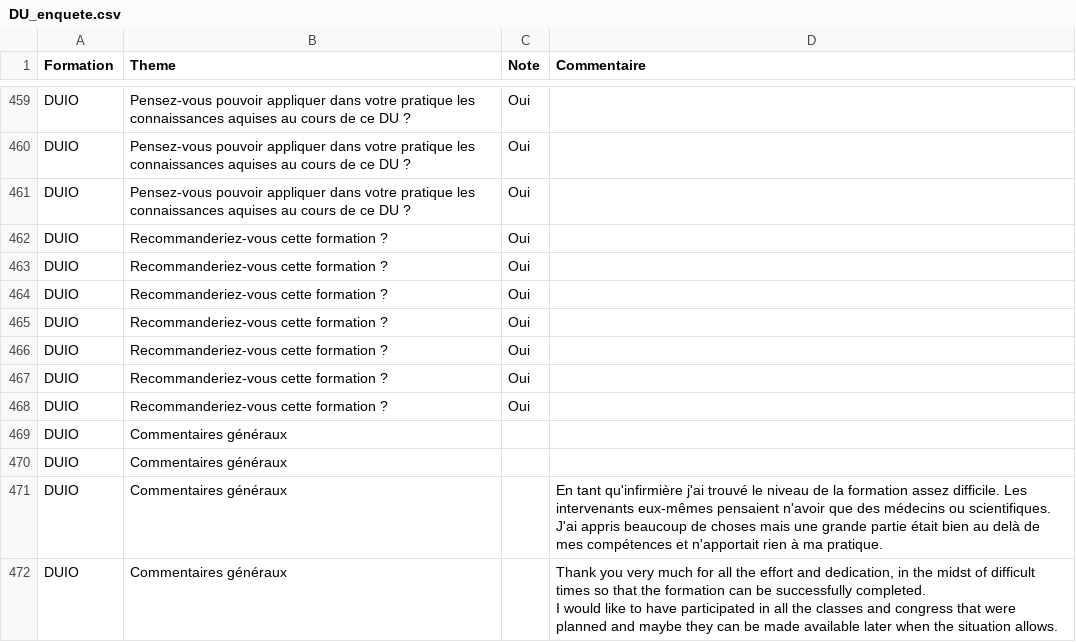
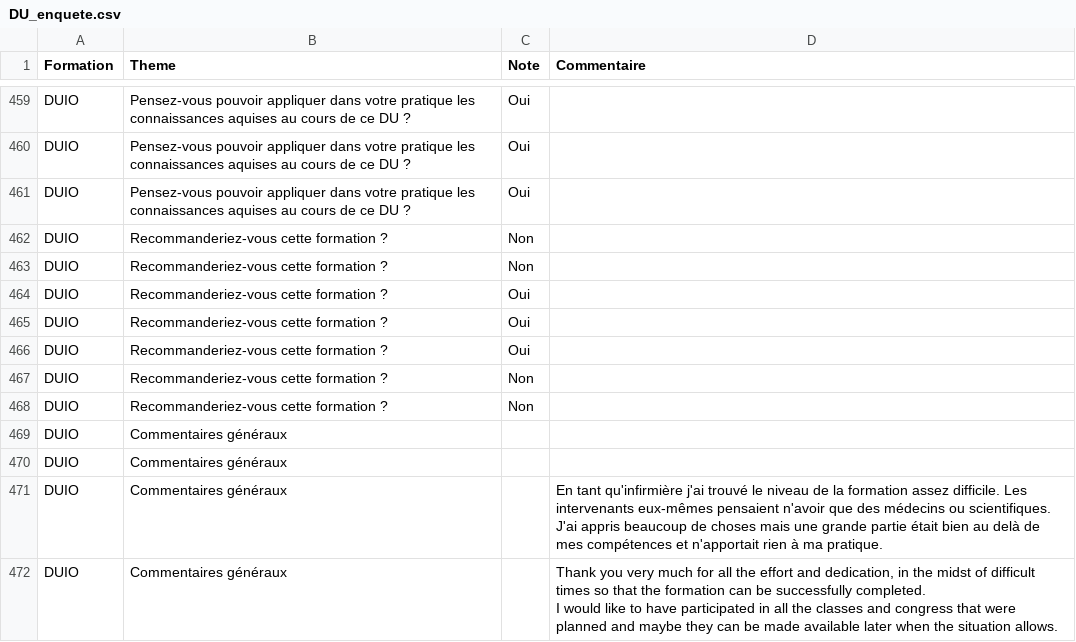
Before and after one commit to AVergely/Enquete, a CSV file: DU_enquete.csv, drawn as a sheet; only a part is shown, gaps mark what is left out.

Commit message:
Add files via upload

```diff
--- a/DU_enquete.csv
+++ b/DU_enquete.csv
@@ -464,2 +464,4 @@ DUIO;Pensez-vous pouvoir appliquer dans votre pratique les connaissances aquises
 DUIO;Pensez-vous pouvoir appliquer dans votre pratique les connaissances aquises au cours de ce DU ?;Oui;
+DUIO;Recommanderiez-vous cette formation ?;Non;
+DUIO;Recommanderiez-vous cette formation ?;Non;
 DUIO;Recommanderiez-vous cette formation ?;Oui;
@@ -467,6 +469,4 @@ DUIO;Recommanderiez-vous cette formation ?;Oui;
 DUIO;Recommanderiez-vous cette formation ?;Oui;
-DUIO;Recommanderiez-vous cette formation ?;Oui;
-DUIO;Recommanderiez-vous cette formation ?;Oui;
-DUIO;Recommanderiez-vous cette formation ?;Oui;
-DUIO;Recommanderiez-vous cette formation ?;Oui;
+DUIO;Recommanderiez-vous cette formation ?;Non;
+DUIO;Recommanderiez-vous cette formation ?;Non;
 DUIO;Commentaires généraux;;
```
